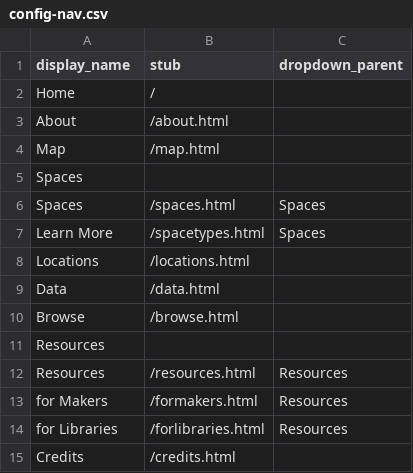
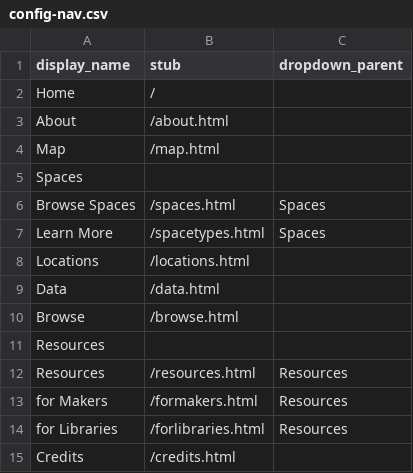
Before and after one commit to ao66ao/makerspaces, a CSV file: _data/config-nav.csv, drawn as a sheet.

```diff
--- a/_data/config-nav.csv
+++ b/_data/config-nav.csv
@@ -5,3 +5,3 @@ Map,/map.html,
 Spaces,,
-Spaces,/spaces.html,Spaces
+Browse Spaces,/spaces.html,Spaces
 Learn More,/spacetypes.html,Spaces
```
Also changed, not shown: 1 other file.
